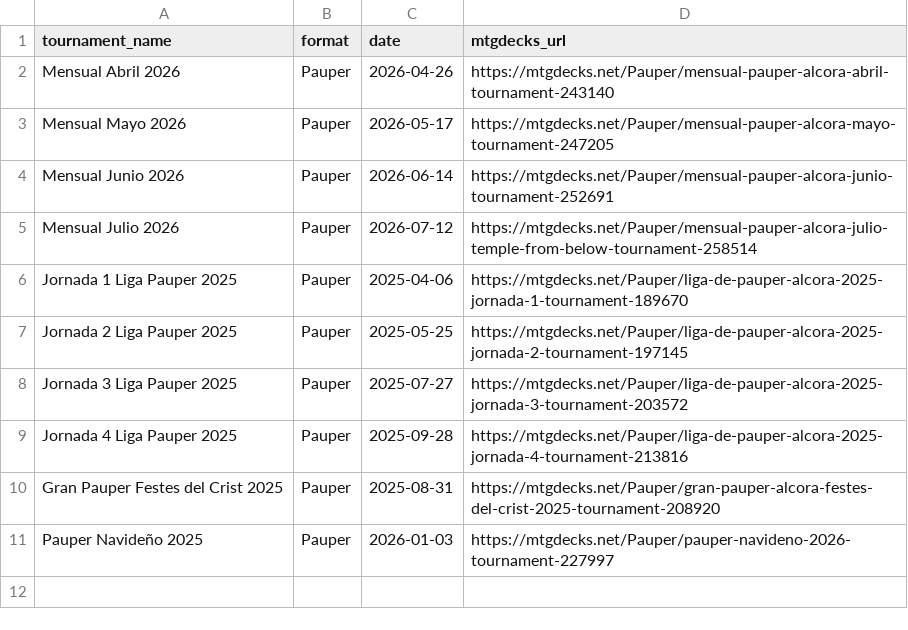
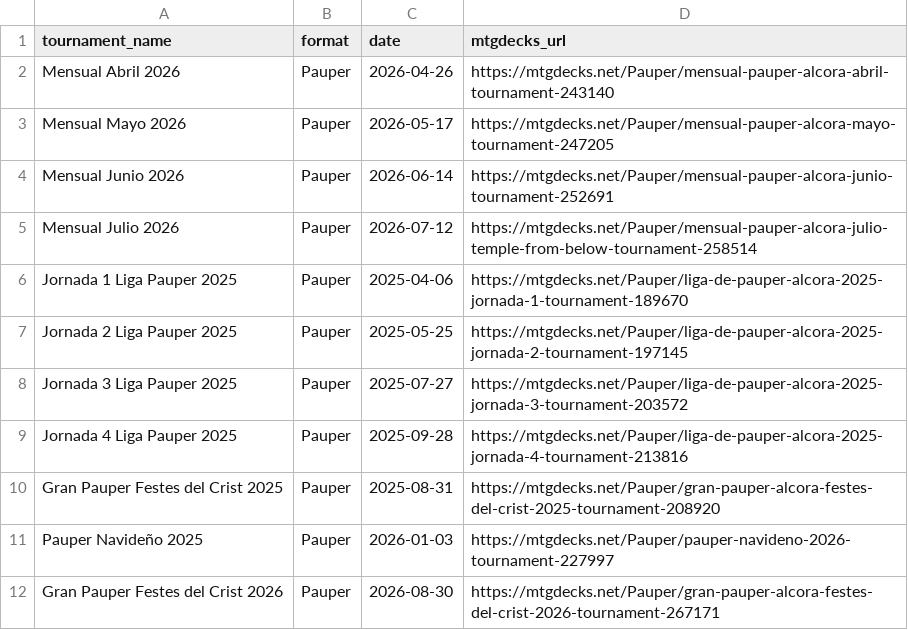
Before and after one commit to Temple-From-Below/tfb-tournaments, a CSV file: data/tournaments_info.csv, drawn as a sheet.

```diff
--- a/data/tournaments_info.csv
+++ b/data/tournaments_info.csv
@@ -11 +11,2 @@ Gran Pauper Festes del Crist 2025,Pauper,2025-08-31,https://mtgdecks.net/Pauper/
 Pauper Navideño 2025,Pauper,2026-01-03,https://mtgdecks.net/Pauper/pauper-navideno-2026-tournament-227997
+Gran Pauper Festes del Crist 2026,Pauper,2026-08-30,https://mtgdecks.net/Pauper/gran-pauper-alcora-festes-del-crist-2026-tournament-267171
```
Also changed, not shown: data/player_aliases.csv, data/tournament_standings.csv, 7 other files.
